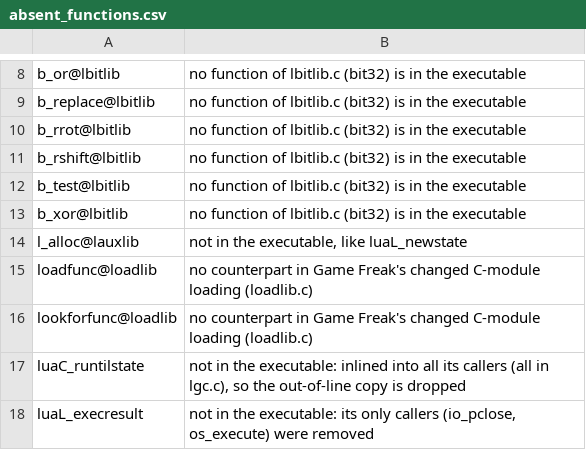
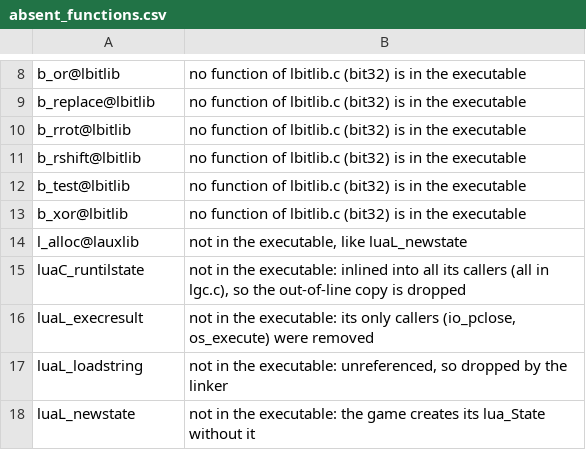
Before and after one commit to gccody/pokemon-sw-sh-decomp, a CSV file: data/absent_functions.csv, drawn as a sheet; only a part is shown, gaps mark what is left out; the shorter side is filled out with more unchanged rows.

```diff
--- a/data/absent_functions.csv
+++ b/data/absent_functions.csv
@@ -14,4 +14,2 @@ b_xor@lbitlib,no function of lbitlib.c (bit32) is in the executable
 l_alloc@lauxlib,"not in the executable, like luaL_newstate"
-loadfunc@loadlib,no counterpart in Game Freak's changed C-module loading (loadlib.c)
-lookforfunc@loadlib,no counterpart in Game Freak's changed C-module loading (loadlib.c)
 luaC_runtilstate,"not in the executable: inlined into all its callers (all in lgc.c), so the out-of-line copy is dropped"
```
Also changed, not shown: 2 other files.
